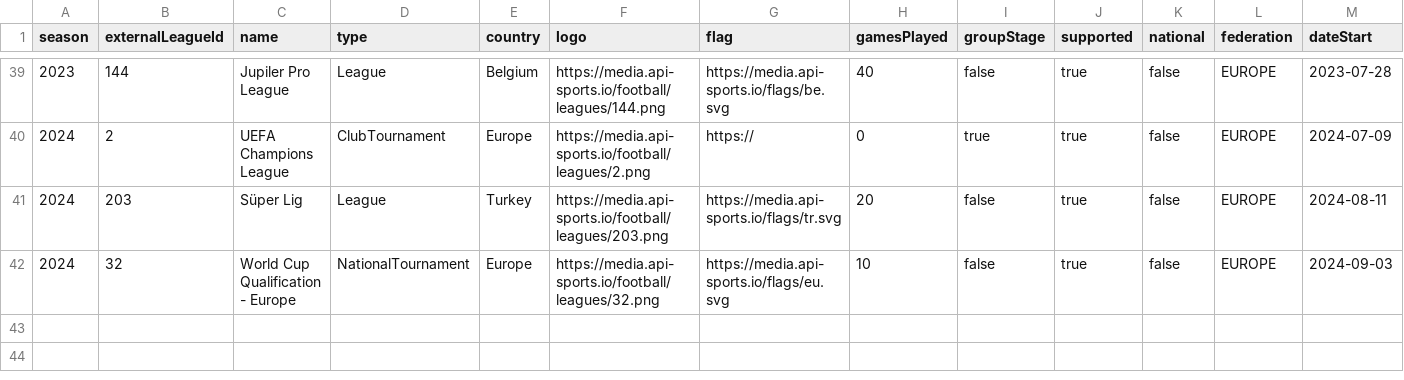
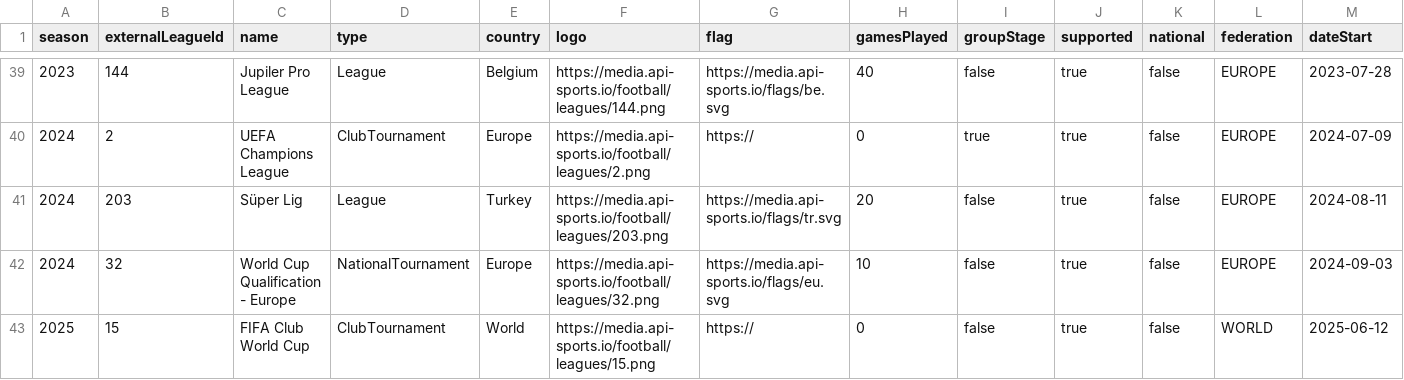
Before and after one commit to martinezynwa/f-stats-bets, a CSV file: apps/server/src/assets/seed/League.csv, drawn as a sheet; only a part is shown, gaps mark what is left out; rows hold the shown columns only; the diff names each change by its address in the sheet, - before the commit and + after, or states it on an @@ line.

```diff
--- a/apps/server/src/assets/seed/League.csv
+++ b/apps/server/src/assets/seed/League.csv
+row 43: 2025 | 15 | FIFA Club World Cup | ClubTournament | World | https://media.api-sports.io/football/leagues/15.png | https:// | 0 | false | true | false | WORLD | 2025-06-12
```
Also changed, not shown: 33 other files.
